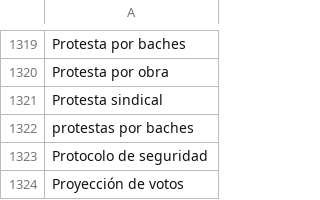
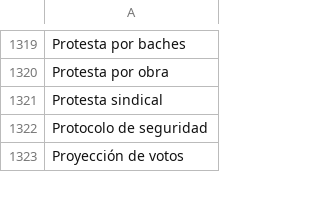
Before and after one commit to thelonious9/radio, a CSV file: Tema.csv, drawn as a sheet; only a part is shown, gaps mark what is left out.

Commit message:
Protesta por baches

```diff
--- a/Tema.csv
+++ b/Tema.csv
@@ -1321,3 +1321,2 @@ Protesta por obra
 Protesta sindical
-protestas por baches
 Protocolo de seguridad
```
